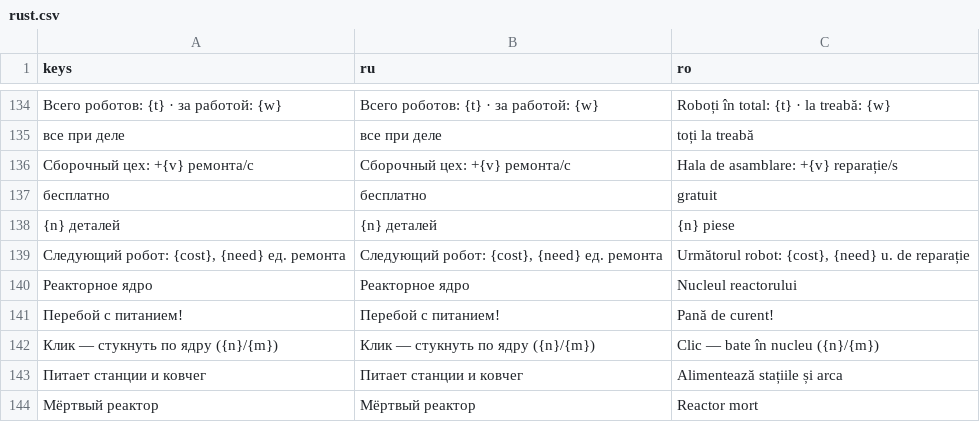
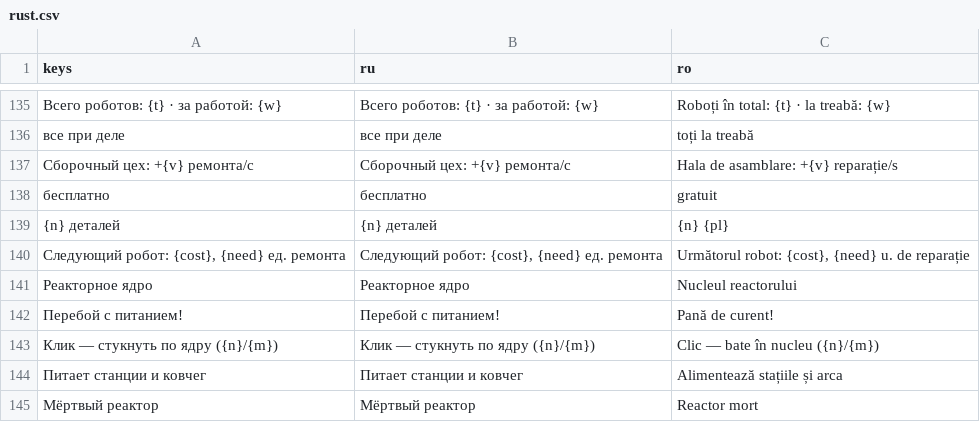
Before and after one commit to FulgerX2007/awesome-game, a CSV file: godot/rust/data/rust.csv, drawn as a sheet; only a part is shown, gaps mark what is left out; the diff covers the shown part only.

```diff
--- a/godot/rust/data/rust.csv
+++ b/godot/rust/data/rust.csv
@@ -137,3 +138,3 @@
 "бесплатно","бесплатно","gratuit"
-"{n} деталей","{n} деталей","{n} piese"
+"{n} деталей","{n} деталей","{n} {pl}"
 "Следующий робот: {cost}, {need} ед. ремонта","Следующий робот: {cost}, {need} ед. ремонта","Următorul robot: {cost}, {need} u. de reparație"
```
Also changed, not shown: 1 added row, 1 moved row and 6 edited cells elsewhere in this file, 23 other files.
